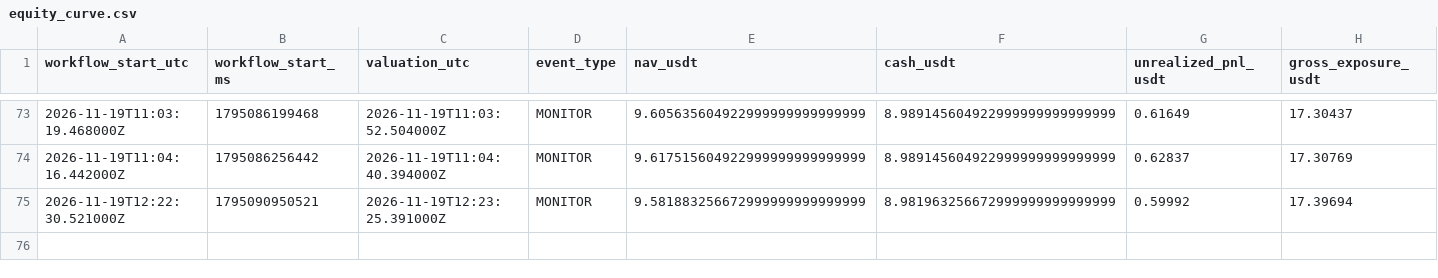
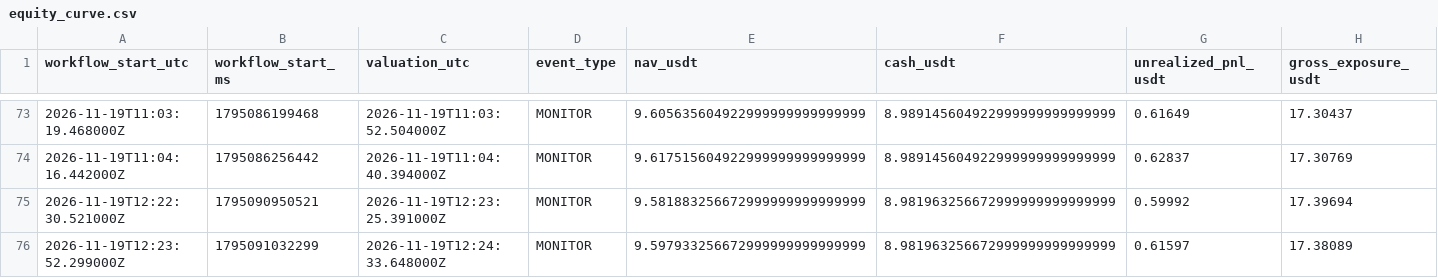
Before and after one commit to takenthatusernameis-collab/CROSS-SECTIONAL-FACTOR-MOMENTUM-STOCKS-VS-MEMES-RELATIVE-PERFORMANCE-QUANTITATIVE-ALGORITHMIC-STRATS, a CSV file: equity_curve.csv, drawn as a sheet; only a part is shown, gaps mark what is left out; rows hold the shown columns only; the diff names each change by its address in the sheet, - before the commit and + after, or states it on an @@ line.

```diff
--- a/equity_curve.csv
+++ b/equity_curve.csv
+row 76: 2026-11-19T12:23:52.299000Z | 1795091032299 | 2026-11-19T12:24:33.648000Z | MONITOR | 9.597933256672999999999999999 | 8.981963256672999999999999999 | 0.61597 | 17.38089
```
Also changed, not shown: daily_equity.csv, 4 other files.
